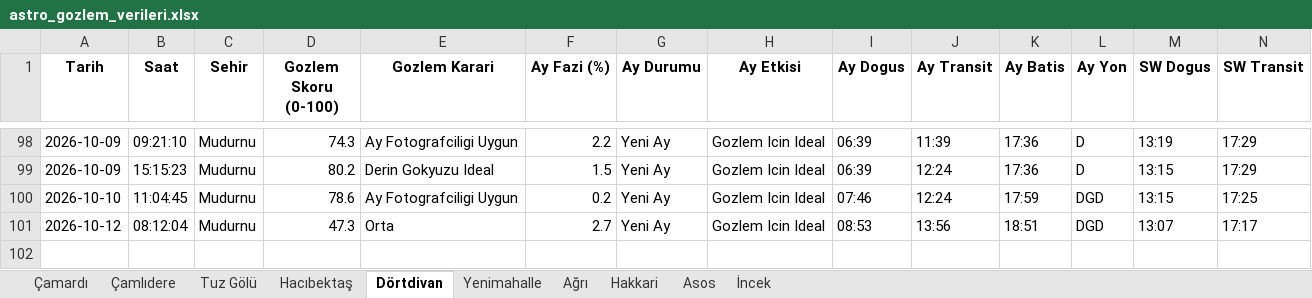
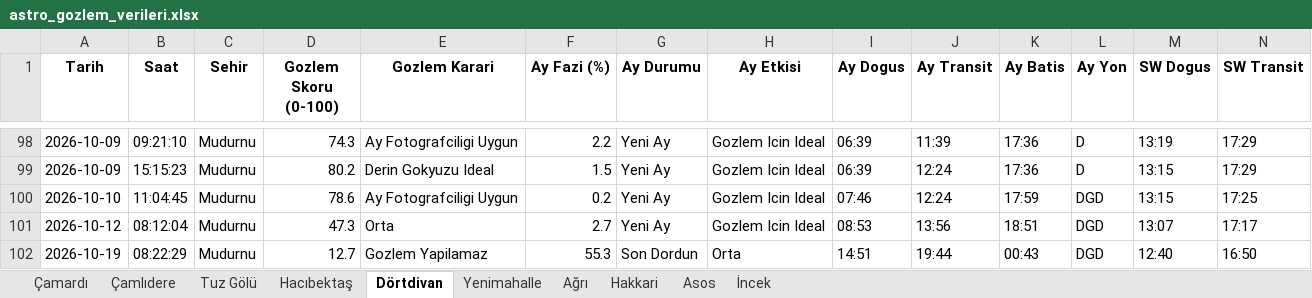
Before and after one commit to muhdogan-max/astro-gozlem, an Excel workbook: HavaTakip/astro_gozlem_verileri.xlsx, sheet Dörtdivan, drawn as a sheet; only a part is shown, gaps mark what is left out; values as stored, in another font and other column widths than the file's, no borders; rows hold the shown columns only; the diff names each change by its address in the sheet, - before the commit and + after, or states it on an @@ line.

Commit message:
Otomatik guncelleme: astro_gozlem_verileri.xlsx

```diff
--- a/HavaTakip/astro_gozlem_verileri.xlsx (sheet Dörtdivan)
+++ b/HavaTakip/astro_gozlem_verileri.xlsx (sheet Dörtdivan)
+row 102: 2026-10-19 | 08:22:29 | Mudurnu | 12.7 | Gozlem Yapilamaz | 55.3 | Son Dordun | Orta | 14:51 | 19:44 | 00:43 | DGD | 12:40 | 16:50
```
Also changed, not shown: sheet İncek, sheet Asos, sheet Tuz Gölü, sheet Çamlıdere, sheet Yenimahalle, sheet Çamardı, 3 more sheets.
